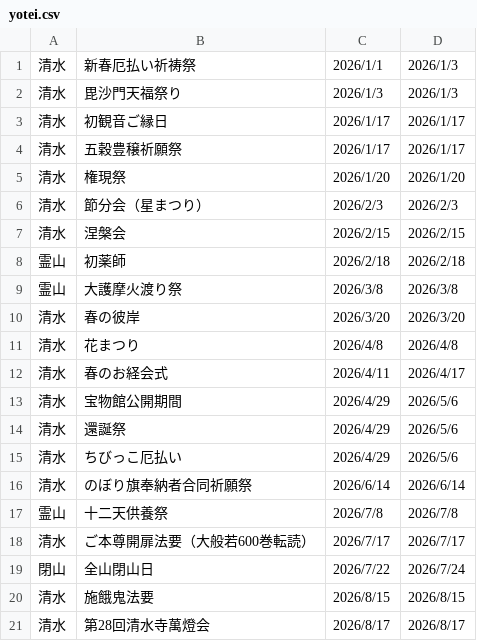
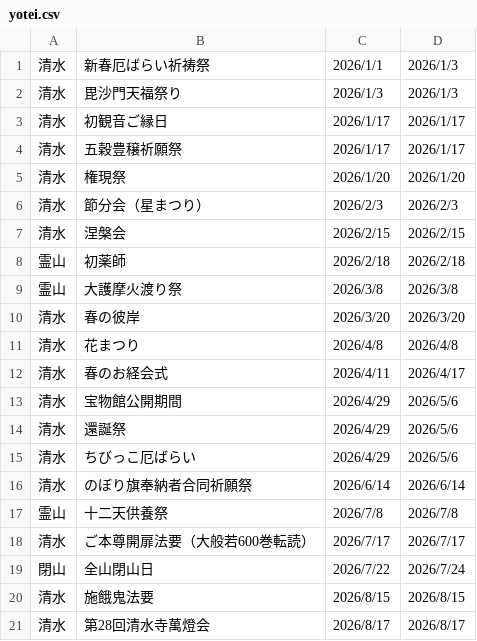
Before and after one commit to SHIMADA-Yukimasa/calendar, a CSV file: yotei.csv, drawn as a sheet; only a part is shown.

```diff
--- a/yotei.csv
+++ b/yotei.csv
@@ -1,2 +1,2 @@
-清水,新春厄払い祈祷祭,2026/1/1,2026/1/3
+清水,新春厄ばらい祈祷祭,2026/1/1,2026/1/3
 清水,毘沙門天福祭り,2026/1/3,2026/1/3
@@ -14,3 +14,3 @@
 清水,還誕祭,2026/4/29,2026/5/6
-清水,ちびっこ厄払い,2026/4/29,2026/5/6
+清水,ちびっこ厄ばらい,2026/4/29,2026/5/6
 清水,のぼり旗奉納者合同祈願祭,2026/6/14,2026/6/14
```
Also changed, not shown: 2 other files.
